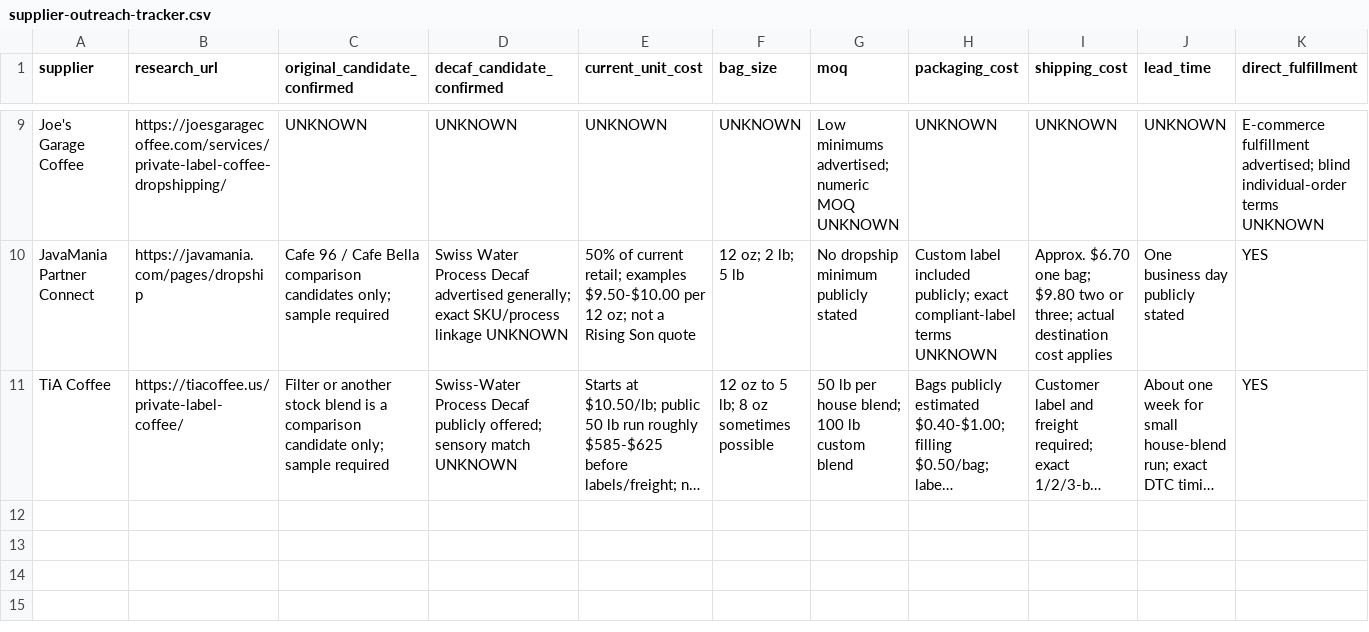
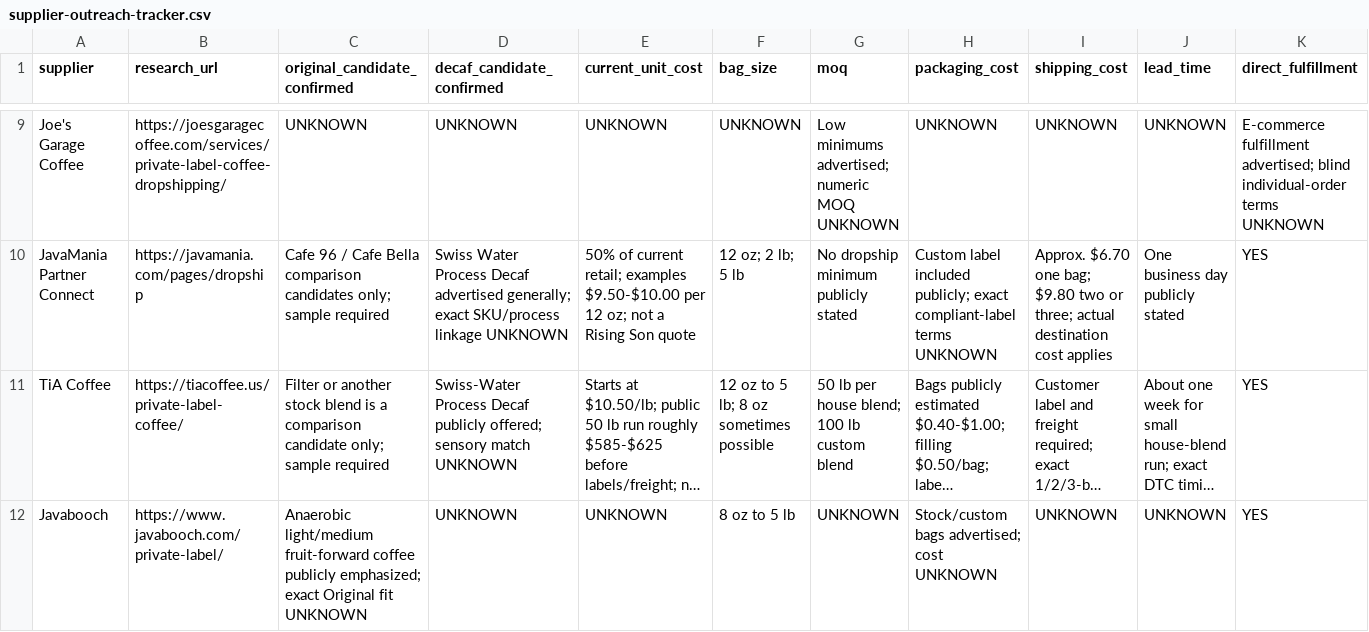
Before and after one commit to therisingsoncoffee/therisingsoncoffee.com, a CSV file: docs/supplier-outreach-tracker.csv, drawn as a sheet; only a part is shown, gaps mark what is left out; long unchanged cells end in …; rows hold the shown columns only; the diff names each change by its address in the sheet, - before the commit and + after, or states it on an @@ line.

Commit message:
Add Javabooch to supplier outreach tracker

```diff
--- a/docs/supplier-outreach-tracker.csv
+++ b/docs/supplier-outreach-tracker.csv
+row 12: Javabooch | https://www.javabooch.com/private-label/ | Anaerobic light/medium fruit-forward coffee publicly emphasized; exact Original fit UNKNOWN | UNKNOWN | UNKNOWN | 8 oz to 5 lb | UNKNOWN | Stock/custom bags advertised; cost UNKNOWN | UNKNOWN | UNKNOWN | YES
```
